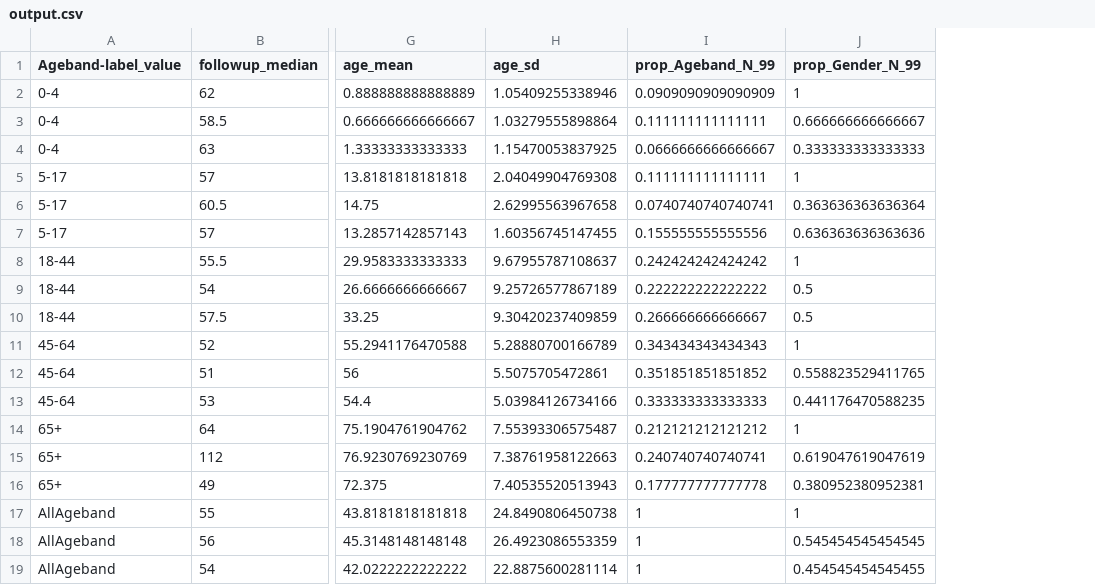
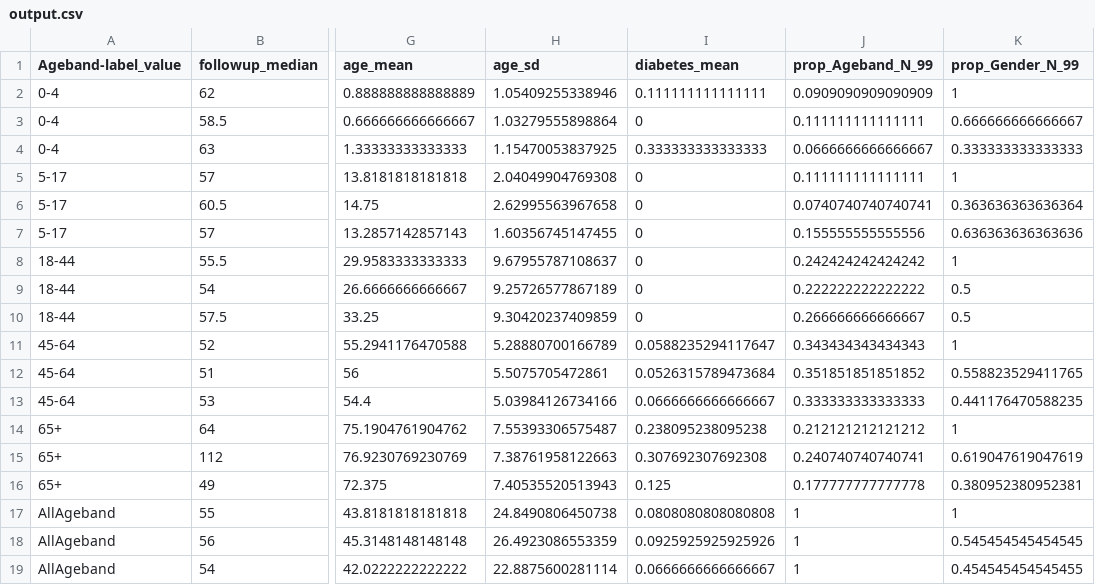
Before and after one commit to ARS-toscana/Cube, a CSV file: example_02/output/output.csv, drawn as a sheet; only a part is shown, gaps mark what is left out; the diff names each change by its address in the sheet, - before the commit and + after, or states it on an @@ line.

Commit message:
added prevalence of comorbidity to example 2

```diff
--- a/example_02/output/output.csv
+++ b/example_02/output/output.csv
+column I (diabetes_mean), rows 2-19: 0.111111111111111 | 0 | 0.333333333333333 | 0 | 0 | 0 | 0 | 0 | 0 | 0.0588235294117647 | 0.0526315789473684 | 0.0666666666666667 | 0.238095238095238 | 0.307692307692308 | 0.125 | 0.0808080808080808 | 0.0925925925925926 | 0.0666666666666667
```
Also changed, not shown: 1 other file.
